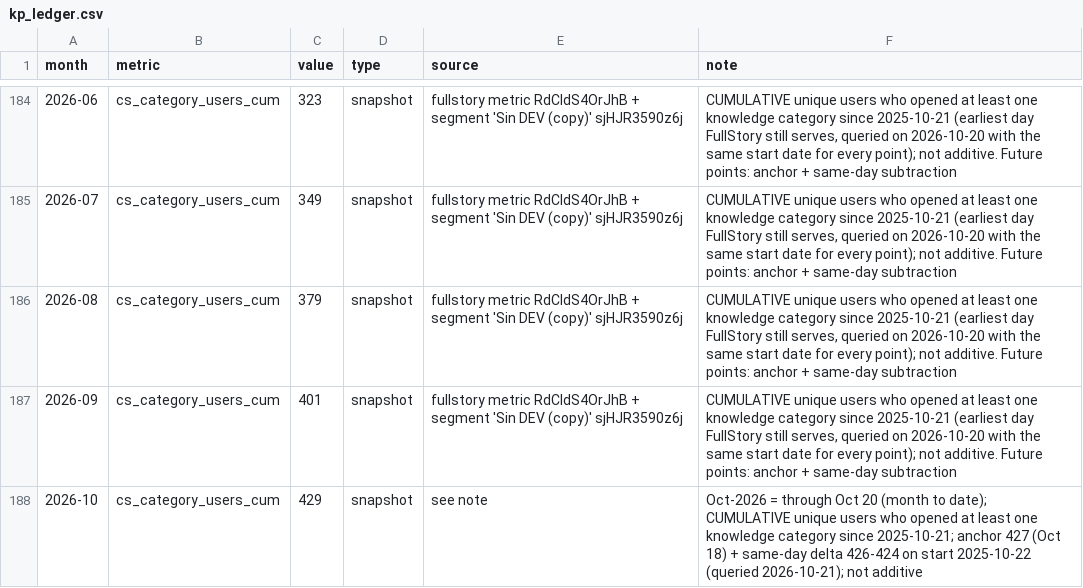
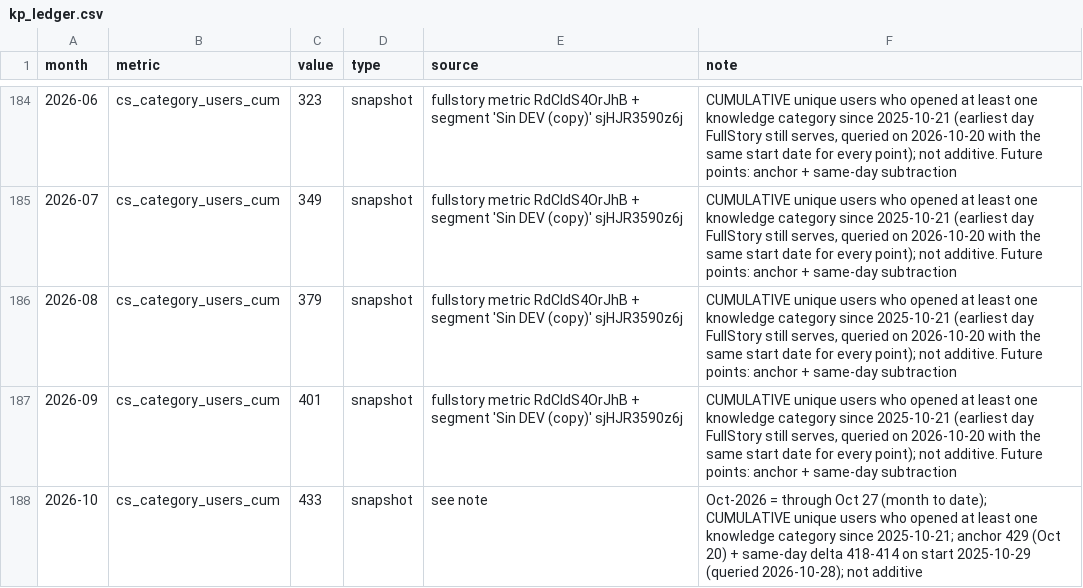
Before and after one commit to jimenasalinasg/KPsmoketest, a CSV file: data/kp_ledger.csv, drawn as a sheet; only a part is shown, gaps mark what is left out; the diff covers the shown part only; the diff names each change by its address in the sheet, - before the commit and + after, or states it on an @@ line.

```diff
--- a/data/kp_ledger.csv
+++ b/data/kp_ledger.csv
-C188 (value): 429
+C188 (value): 433
-F188 (note): …through Oct 20 (month to date); CUMULATIVE unique users who opened at least one knowledge category since 2025-10-21; anchor 427 (Oct 18) + same-day delta 426-424 on start 2025-10-22 (queried 2026-10-21); not additive
+F188 (note): …through Oct 27 (month to date); CUMULATIVE unique users who opened at least one knowledge category since 2025-10-21; anchor 429 (Oct 20) + same-day delta 418-414 on start 2025-10-29 (queried 2026-10-28); not additive
```
Also changed, not shown: 19 edited cells elsewhere in this file, 2 other files.
